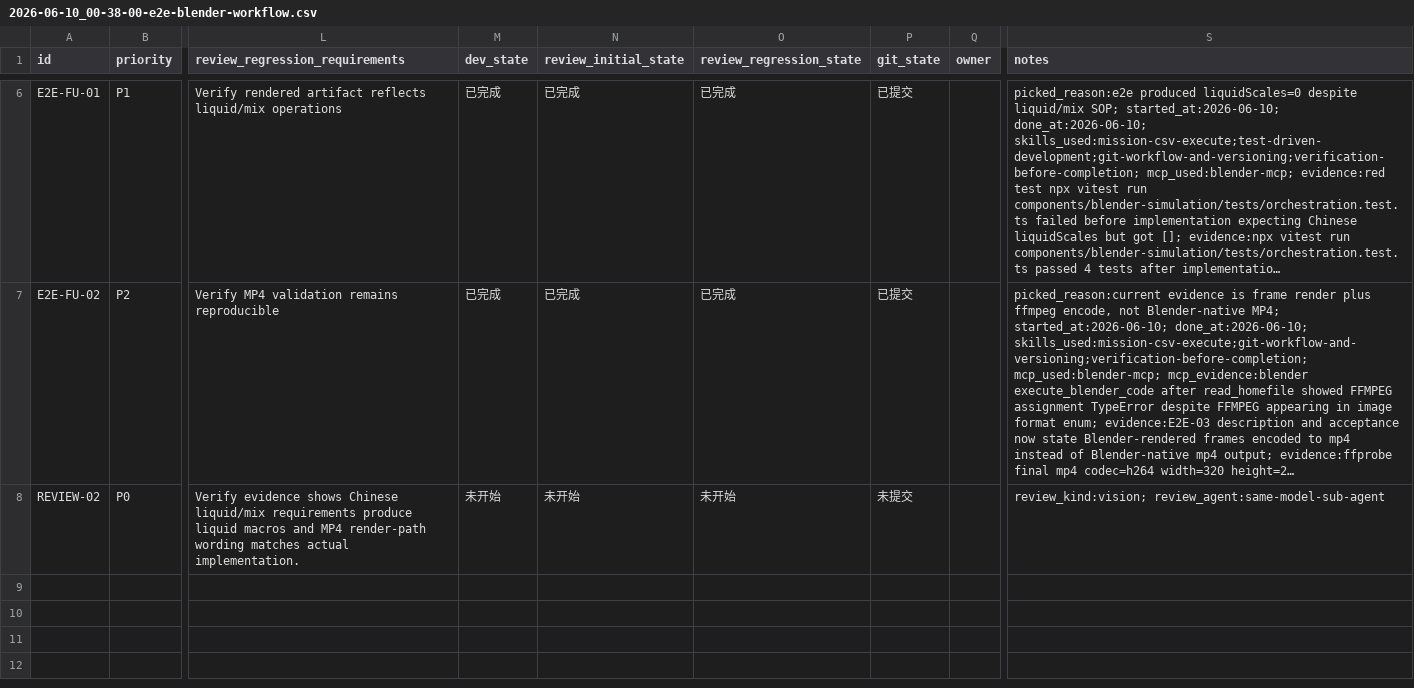
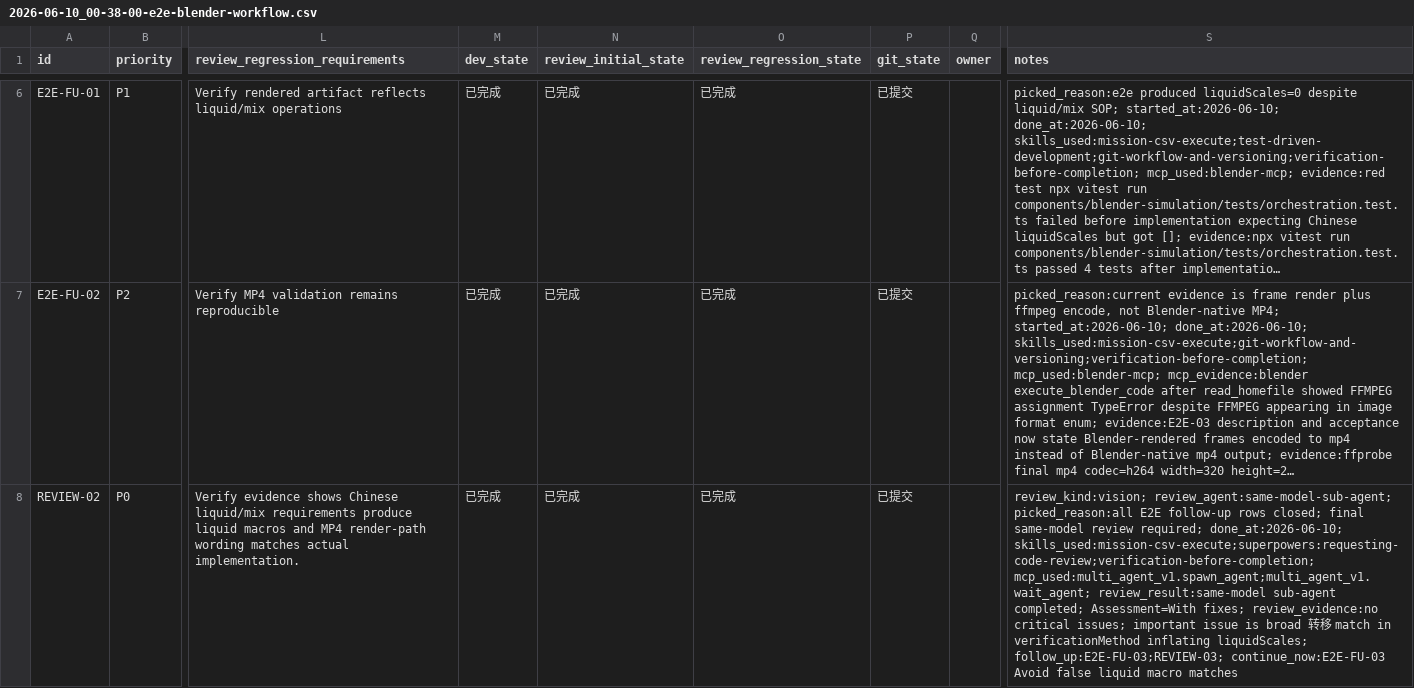
Before and after one commit to CBx-2023/AutoBiology, a CSV file: issues/2026-06-10_00-38-00-e2e-blender-workflow.csv, drawn as a sheet; only a part is shown, gaps mark what is left out; long unchanged cells end in …; the diff covers the shown part only; the diff names each change by its address in the sheet, - before the commit and + after, or states it on an @@ line.

Commit message:
🔍 review(blender-e2e): record false-positive liquid follow-up

```diff
--- a/issues/2026-06-10_00-38-00-e2e-blender-workflow.csv
+++ b/issues/2026-06-10_00-38-00-e2e-blender-workflow.csv
-M8 (dev_state): 未开始
+M8 (dev_state): 已完成
-N8 (review_initial_state): 未开始
+N8 (review_initial_state): 已完成
-O8 (review_regression_state): 未开始
+O8 (review_regression_state): 已完成
-P8 (git_state): 未提交
+P8 (git_state): 已提交
-S8 (notes): review_kind:vision; review_agent:same-model-sub-agent
+S8 (notes): review_kind:vision; review_agent:same-model-sub-agent; picked_reason:all E2E follow-up rows closed; final same-model review required; done_at:2026-06-10; skills_used:mission-csv-execute;superpowers:requesting-code-review;verification-before-completion; mcp_used:multi_agent_v1.spawn_agent;multi_agent_v1.wait_agent; review_result:same-model sub-agent completed; Assessment=With fixes; review_evidence:no critical issues; important issue is broad 转移 match in verificationMethod inflating liquidScales; follow_up:E2E-FU-03;REVIEW-03; continue_now:E2E-FU-03 Avoid false liquid macro matches
```
Also changed, not shown: 2 added rows elsewhere in this file.
